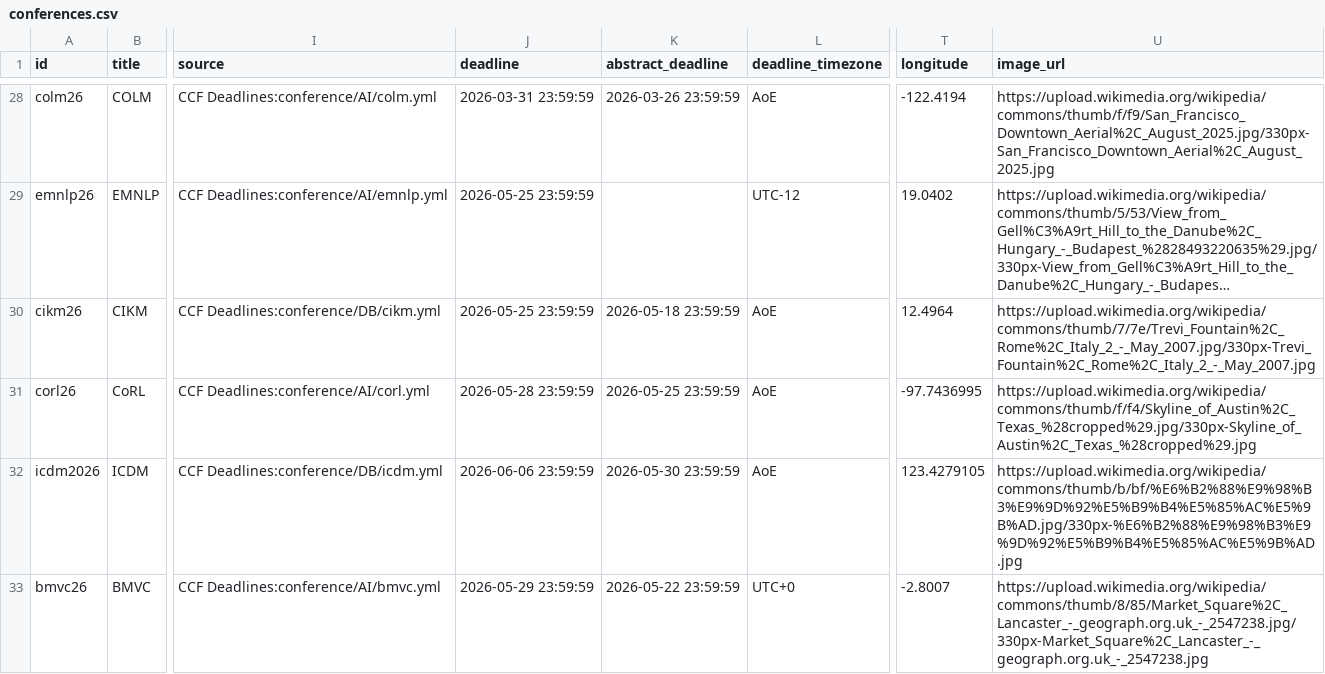
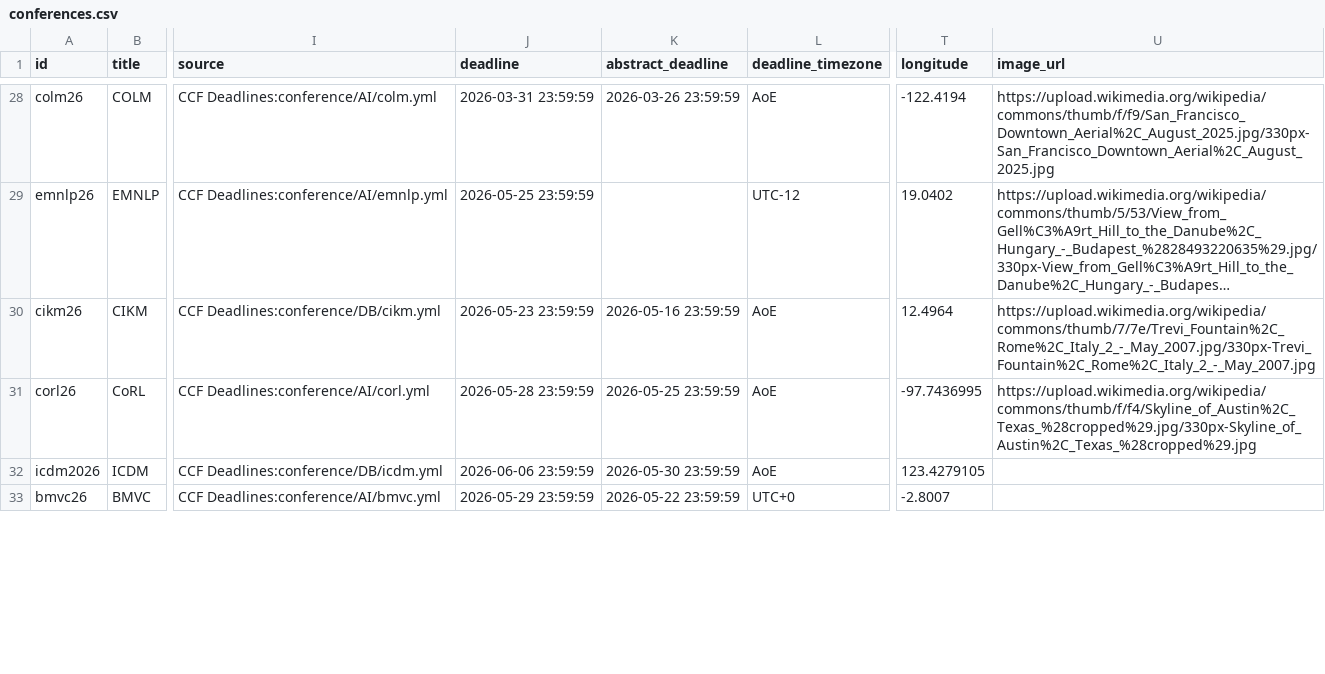
Before and after one commit to fabriziocosta/AIConferences, a CSV file: data/conferences.csv, drawn as a sheet; only a part is shown, gaps mark what is left out; long unchanged cells end in …; the diff covers the shown part only; the diff names each change by its address in the sheet, - before the commit and + after, or states it on an @@ line.

```diff
--- a/data/conferences.csv
+++ b/data/conferences.csv
-J30 (deadline): 2026-05-25 23:59:59
+J30 (deadline): 2026-05-23 23:59:59
-K30 (abstract_deadline): 2026-05-18 23:59:59
+K30 (abstract_deadline): 2026-05-16 23:59:59
-U32 (image_url): https://upload.wikimedia.org/wikipedia/commons/thumb/b/bf/%E6%B2%88%E9%98%B3%E9%9D%92%E5%B9%B4%E5%85%AC%E5%9B%AD.jpg/330px-%E6%B2%88%E9%98%B3%E9%9D%92%E5%B9%B4%E5%85%AC%E5%9B%AD.jpg
+U32 (image_url): (empty)
-U33 (image_url): https://upload.wikimedia.org/wikipedia/commons/thumb/8/85/Market_Square%2C_Lancaster_-_geograph.org.uk_-_2547238.jpg/330px-Market_Square%2C_Lancaster_-_geograph.org.uk_-_2547238.jpg
+U33 (image_url): (empty)
```
Also changed, not shown: 6 added rows and 12 edited cells elsewhere in this file, 1 other file.
